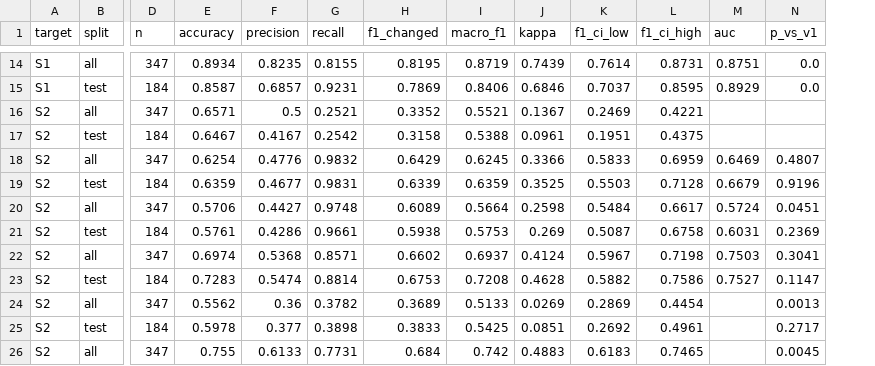
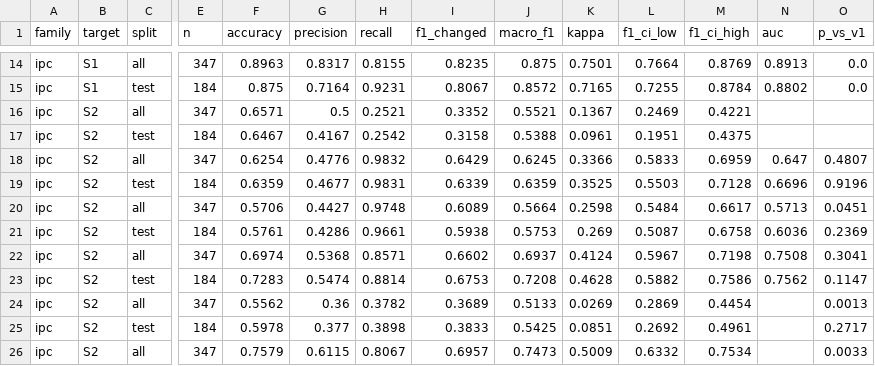
Before and after one commit to gauravrai1704/Kanoon-bridge, a CSV file: results/tables/drift_change_detection.csv, drawn as a sheet; only a part is shown, gaps mark what is left out; addresses are those after the commit; the diff covers the shown part only; the diff names each change by its address in the sheet, - before the commit and + after, or states it on an @@ line.

```diff
--- a/results/tables/drift_change_detection.csv
+++ b/results/tables/drift_change_detection.csv
+column A (family), rows 14-26: all ipc
-F14 (accuracy): 0.8934
+F14 (accuracy): 0.8963
-G14 (precision): 0.8235
+G14 (precision): 0.8317
-I14 (f1_changed): 0.8195
+I14 (f1_changed): 0.8235
-J14 (macro_f1): 0.8719
+J14 (macro_f1): 0.875
-K14 (kappa): 0.7439
+K14 (kappa): 0.7501
-L14 (f1_ci_low): 0.7614
+L14 (f1_ci_low): 0.7664
-M14 (f1_ci_high): 0.8731
+M14 (f1_ci_high): 0.8769
-N14 (auc): 0.8751
+N14 (auc): 0.8913
-F15 (accuracy): 0.8587
+F15 (accuracy): 0.875
-G15 (precision): 0.6857
+G15 (precision): 0.7164
-I15 (f1_changed): 0.7869
+I15 (f1_changed): 0.8067
-J15 (macro_f1): 0.8406
+J15 (macro_f1): 0.8572
-K15 (kappa): 0.6846
+K15 (kappa): 0.7165
-L15 (f1_ci_low): 0.7037
+L15 (f1_ci_low): 0.7255
-M15 (f1_ci_high): 0.8595
+M15 (f1_ci_high): 0.8784
-N15 (auc): 0.8929
+N15 (auc): 0.8802
-N18 (auc): 0.6469
+N18 (auc): 0.647
-N19 (auc): 0.6679
+N19 (auc): 0.6696
-N20 (auc): 0.5724
+N20 (auc): 0.5713
-N21 (auc): 0.6031
+N21 (auc): 0.6036
-N22 (auc): 0.7503
+N22 (auc): 0.7508
-N23 (auc): 0.7527
+N23 (auc): 0.7562
-F26 (accuracy): 0.755
+F26 (accuracy): 0.7579
-G26 (precision): 0.6133
+G26 (precision): 0.6115
-H26 (recall): 0.7731
+H26 (recall): 0.8067
-I26 (f1_changed): 0.684
+I26 (f1_changed): 0.6957
-J26 (macro_f1): 0.742
+J26 (macro_f1): 0.7473
-K26 (kappa): 0.4883
+K26 (kappa): 0.5009
-L26 (f1_ci_low): 0.6183
+L26 (f1_ci_low): 0.6332
-M26 (f1_ci_high): 0.7465
+M26 (f1_ci_high): 0.7534
-O26 (p_vs_v1): 0.0045
+O26 (p_vs_v1): 0.0033
```
Also changed, not shown: 1 added row, 1 removed row and 55 edited cells elsewhere in this file, data/crosswalk/drift_pairs.csv, results/tables/drift_ablation.csv, 44 other files.
